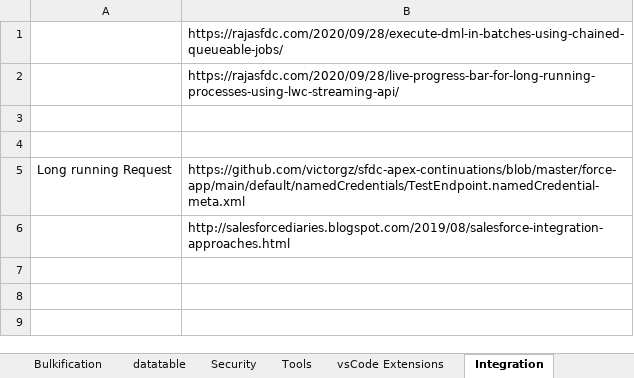
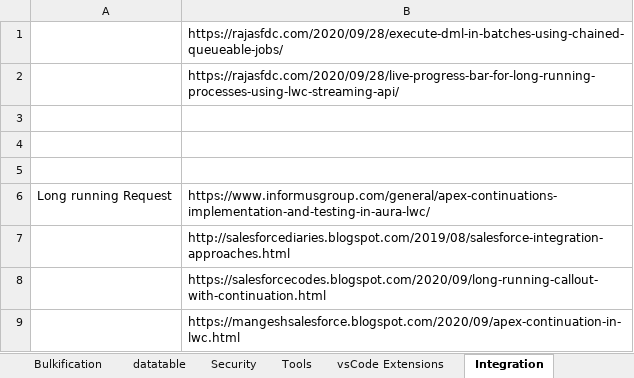
Before and after one commit to NageshDebug/salesforce, an Excel workbook: Notes/URLs.xlsx, sheet Integration, drawn as a sheet; values as stored, in another font and other column widths than the file's, no borders; addresses are those after the commit; the diff names each change by its address in the sheet, - before the commit and + after, or states it on an @@ line.

Commit message:
Continuation Pattern

```diff
--- a/Notes/URLs.xlsx (sheet Integration)
+++ b/Notes/URLs.xlsx (sheet Integration)
+row 5: (empty)
-B6: https://github.com/victorgz/sfdc-apex-continuations/blob/master/force-app/main/default/namedCredentials/TestEndpoint.namedCredential-meta.xml
+B6: https://www.informusgroup.com/general/apex-continuations-implementation-and-testing-in-aura-lwc/
+row 8:  | https://salesforcecodes.blogspot.com/2020/09/long-running-callout-with-continuation.html
+row 9:  | https://mangeshsalesforce.blogspot.com/2020/09/apex-continuation-in-lwc.html
```
Also changed, not shown: sheet Sheet1, 10 other files.
